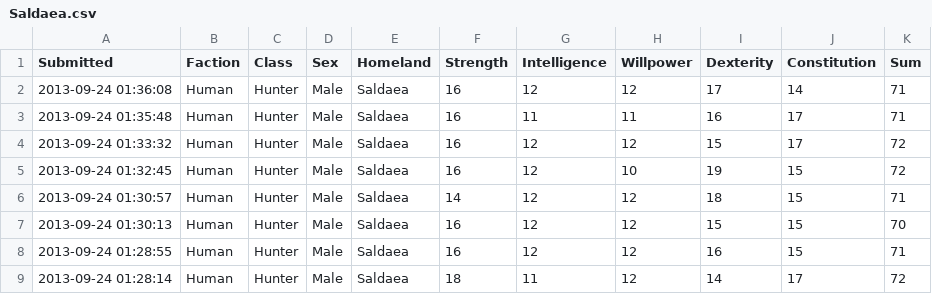
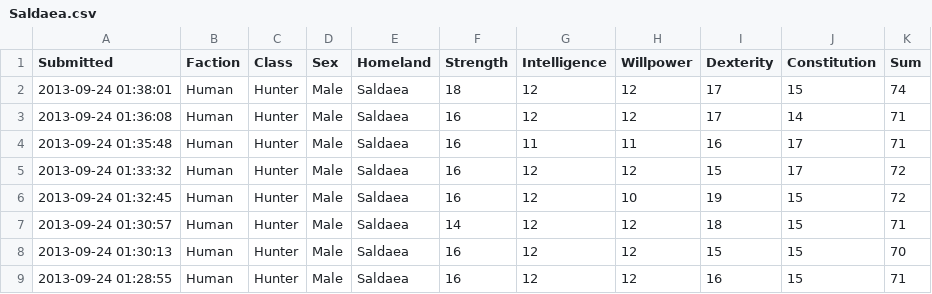
Before and after one commit to rascul/wotmad-stats, a CSV file: csv/Human/Hunter/Saldaea.csv, drawn as a sheet; only a part is shown; the shorter side is filled out with more unchanged rows.

```diff
--- a/csv/Human/Hunter/Saldaea.csv
+++ b/csv/Human/Hunter/Saldaea.csv
@@ -1,2 +1,3 @@
 Submitted,Faction,Class,Sex,Homeland,Strength,Intelligence,Willpower,Dexterity,Constitution,Sum
+2013-09-24 01:38:01,Human,Hunter,Male,Saldaea,18,12,12,17,15,74
 2013-09-24 01:36:08,Human,Hunter,Male,Saldaea,16,12,12,17,14,71
```
Also changed, not shown: csv/Human/Hunter/Shienar.csv, 1 other file.
